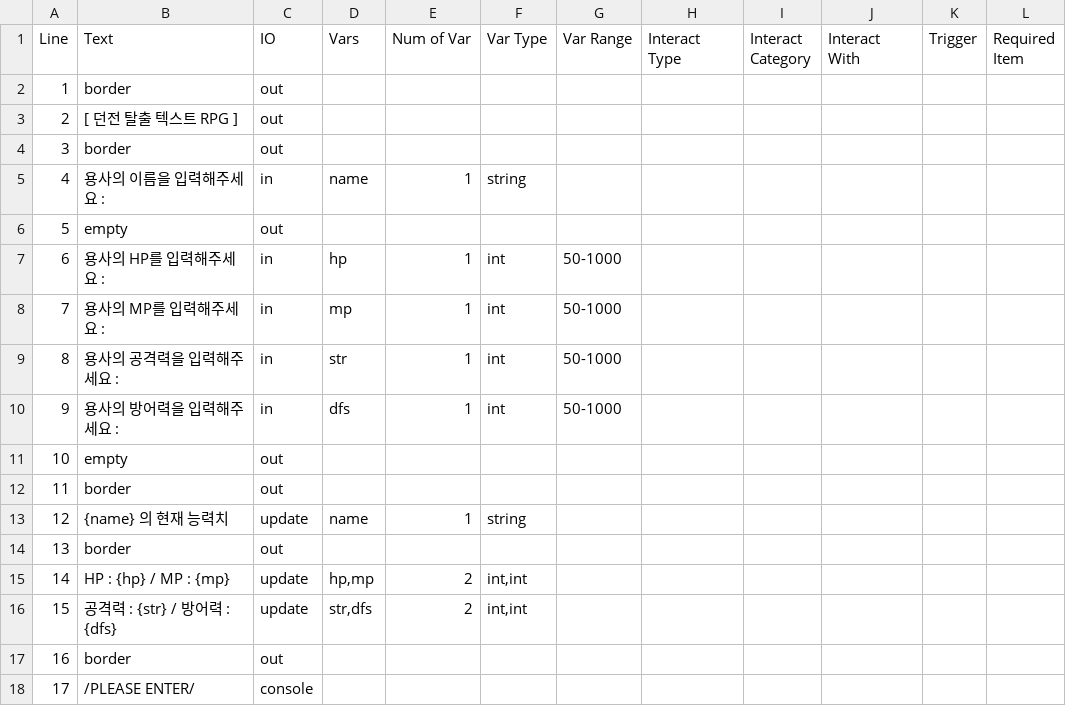
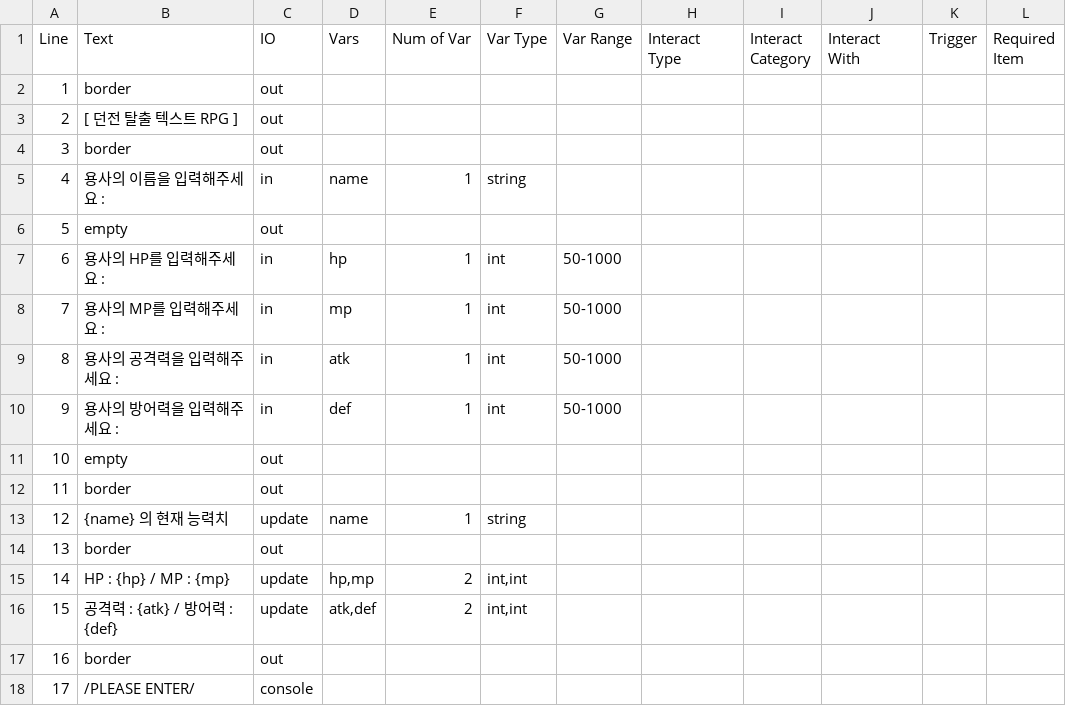
Before and after one commit to OtonoNai/SimpleTextRpg, a CSV file: Data/TextData1.csv, drawn as a sheet; only a part is shown; the diff names each change by its address in the sheet, - before the commit and + after, or states it on an @@ line.

```diff
--- a/Data/TextData1.csv
+++ b/Data/TextData1.csv
-D9 (Vars): str
+D9 (Vars): atk
-D10 (Vars): dfs
+D10 (Vars): def
-B16 (Text): 공격력 : {str} / 방어력 : {dfs}
+B16 (Text): 공격력 : {atk} / 방어력 : {def}
-D16 (Vars): str,dfs
+D16 (Vars): atk,def
```
Also changed, not shown: 3 other files.
